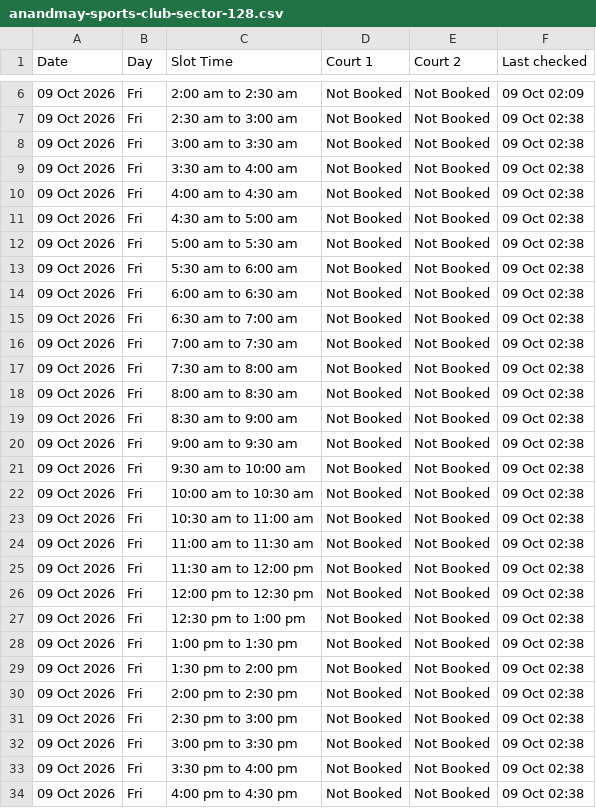
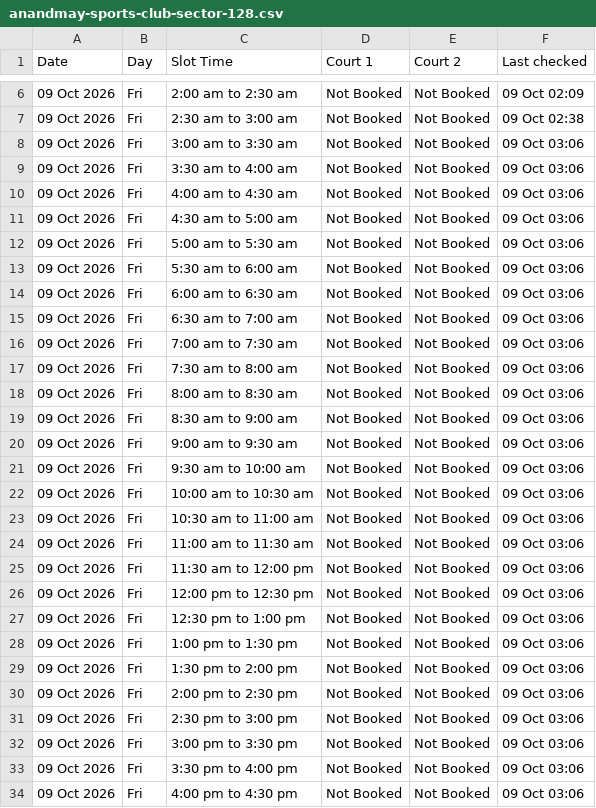
Before and after one commit to vij006/hudle-watch, a CSV file: output/venues/anandmay-sports-club-sector-128.csv, drawn as a sheet; only a part is shown, gaps mark what is left out; the diff covers the shown part only.

```diff
--- a/output/venues/anandmay-sports-club-sector-128.csv
+++ b/output/venues/anandmay-sports-club-sector-128.csv
@@ -7,28 +7,28 @@ Date,Day,Slot Time,Court 1,Court 2,Last checked
 09 Oct 2026,Fri,2:30 am to 3:00 am,Not Booked,Not Booked,09 Oct 02:38
-09 Oct 2026,Fri,3:00 am to 3:30 am,Not Booked,Not Booked,09 Oct 02:38
-09 Oct 2026,Fri,3:30 am to 4:00 am,Not Booked,Not Booked,09 Oct 02:38
-09 Oct 2026,Fri,4:00 am to 4:30 am,Not Booked,Not Booked,09 Oct 02:38
-09 Oct 2026,Fri,4:30 am to 5:00 am,Not Booked,Not Booked,09 Oct 02:38
-09 Oct 2026,Fri,5:00 am to 5:30 am,Not Booked,Not Booked,09 Oct 02:38
-09 Oct 2026,Fri,5:30 am to 6:00 am,Not Booked,Not Booked,09 Oct 02:38
-09 Oct 2026,Fri,6:00 am to 6:30 am,Not Booked,Not Booked,09 Oct 02:38
-09 Oct 2026,Fri,6:30 am to 7:00 am,Not Booked,Not Booked,09 Oct 02:38
-09 Oct 2026,Fri,7:00 am to 7:30 am,Not Booked,Not Booked,09 Oct 02:38
-09 Oct 2026,Fri,7:30 am to 8:00 am,Not Booked,Not Booked,09 Oct 02:38
-09 Oct 2026,Fri,8:00 am to 8:30 am,Not Booked,Not Booked,09 Oct 02:38
-09 Oct 2026,Fri,8:30 am to 9:00 am,Not Booked,Not Booked,09 Oct 02:38
-09 Oct 2026,Fri,9:00 am to 9:30 am,Not Booked,Not Booked,09 Oct 02:38
-09 Oct 2026,Fri,9:30 am to 10:00 am,Not Booked,Not Booked,09 Oct 02:38
-09 Oct 2026,Fri,10:00 am to 10:30 am,Not Booked,Not Booked,09 Oct 02:38
-09 Oct 2026,Fri,10:30 am to 11:00 am,Not Booked,Not Booked,09 Oct 02:38
-09 Oct 2026,Fri,11:00 am to 11:30 am,Not Booked,Not Booked,09 Oct 02:38
-09 Oct 2026,Fri,11:30 am to 12:00 pm,Not Booked,Not Booked,09 Oct 02:38
-09 Oct 2026,Fri,12:00 pm to 12:30 pm,Not Booked,Not Booked,09 Oct 02:38
-09 Oct 2026,Fri,12:30 pm to 1:00 pm,Not Booked,Not Booked,09 Oct 02:38
-09 Oct 2026,Fri,1:00 pm to 1:30 pm,Not Booked,Not Booked,09 Oct 02:38
-09 Oct 2026,Fri,1:30 pm to 2:00 pm,Not Booked,Not Booked,09 Oct 02:38
-09 Oct 2026,Fri,2:00 pm to 2:30 pm,Not Booked,Not Booked,09 Oct 02:38
-09 Oct 2026,Fri,2:30 pm to 3:00 pm,Not Booked,Not Booked,09 Oct 02:38
-09 Oct 2026,Fri,3:00 pm to 3:30 pm,Not Booked,Not Booked,09 Oct 02:38
-09 Oct 2026,Fri,3:30 pm to 4:00 pm,Not Booked,Not Booked,09 Oct 02:38
-09 Oct 2026,Fri,4:00 pm to 4:30 pm,Not Booked,Not Booked,09 Oct 02:38
+09 Oct 2026,Fri,3:00 am to 3:30 am,Not Booked,Not Booked,09 Oct 03:06
+09 Oct 2026,Fri,3:30 am to 4:00 am,Not Booked,Not Booked,09 Oct 03:06
+09 Oct 2026,Fri,4:00 am to 4:30 am,Not Booked,Not Booked,09 Oct 03:06
+09 Oct 2026,Fri,4:30 am to 5:00 am,Not Booked,Not Booked,09 Oct 03:06
+09 Oct 2026,Fri,5:00 am to 5:30 am,Not Booked,Not Booked,09 Oct 03:06
+09 Oct 2026,Fri,5:30 am to 6:00 am,Not Booked,Not Booked,09 Oct 03:06
+09 Oct 2026,Fri,6:00 am to 6:30 am,Not Booked,Not Booked,09 Oct 03:06
+09 Oct 2026,Fri,6:30 am to 7:00 am,Not Booked,Not Booked,09 Oct 03:06
+09 Oct 2026,Fri,7:00 am to 7:30 am,Not Booked,Not Booked,09 Oct 03:06
+09 Oct 2026,Fri,7:30 am to 8:00 am,Not Booked,Not Booked,09 Oct 03:06
+09 Oct 2026,Fri,8:00 am to 8:30 am,Not Booked,Not Booked,09 Oct 03:06
+09 Oct 2026,Fri,8:30 am to 9:00 am,Not Booked,Not Booked,09 Oct 03:06
+09 Oct 2026,Fri,9:00 am to 9:30 am,Not Booked,Not Booked,09 Oct 03:06
+09 Oct 2026,Fri,9:30 am to 10:00 am,Not Booked,Not Booked,09 Oct 03:06
+09 Oct 2026,Fri,10:00 am to 10:30 am,Not Booked,Not Booked,09 Oct 03:06
+09 Oct 2026,Fri,10:30 am to 11:00 am,Not Booked,Not Booked,09 Oct 03:06
+09 Oct 2026,Fri,11:00 am to 11:30 am,Not Booked,Not Booked,09 Oct 03:06
+09 Oct 2026,Fri,11:30 am to 12:00 pm,Not Booked,Not Booked,09 Oct 03:06
+09 Oct 2026,Fri,12:00 pm to 12:30 pm,Not Booked,Not Booked,09 Oct 03:06
+09 Oct 2026,Fri,12:30 pm to 1:00 pm,Not Booked,Not Booked,09 Oct 03:06
+09 Oct 2026,Fri,1:00 pm to 1:30 pm,Not Booked,Not Booked,09 Oct 03:06
+09 Oct 2026,Fri,1:30 pm to 2:00 pm,Not Booked,Not Booked,09 Oct 03:06
+09 Oct 2026,Fri,2:00 pm to 2:30 pm,Not Booked,Not Booked,09 Oct 03:06
+09 Oct 2026,Fri,2:30 pm to 3:00 pm,Not Booked,Not Booked,09 Oct 03:06
+09 Oct 2026,Fri,3:00 pm to 3:30 pm,Not Booked,Not Booked,09 Oct 03:06
+09 Oct 2026,Fri,3:30 pm to 4:00 pm,Not Booked,Not Booked,09 Oct 03:06
+09 Oct 2026,Fri,4:00 pm to 4:30 pm,Not Booked,Not Booked,09 Oct 03:06
```
Also changed, not shown: 15 edited cells elsewhere in this file, output/latest.csv, output/venues/arena-44.csv, 24 other files.
